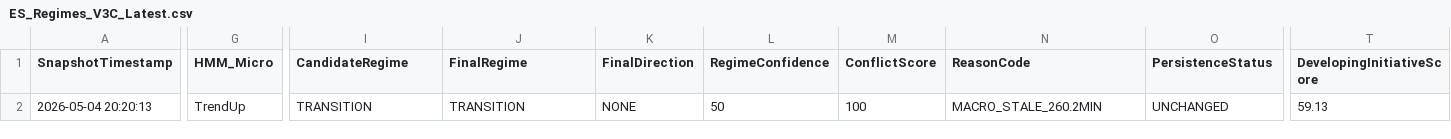
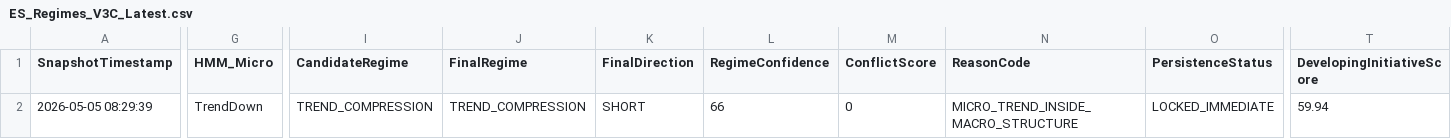
Before and after one commit to DailyLectio/hmm-regime-matrix-models, a CSV file: NT8_Regimes/V3C/ES_Regimes_V3C_Latest.csv, drawn as a sheet; only a part is shown, gaps mark what is left out; the diff covers the shown part only; the diff names each change by its address in the sheet, - before the commit and + after, or states it on an @@ line.

```diff
--- a/NT8_Regimes/V3C/ES_Regimes_V3C_Latest.csv
+++ b/NT8_Regimes/V3C/ES_Regimes_V3C_Latest.csv
-A2 (SnapshotTimestamp): 2026-05-04 20:20:13
+A2 (SnapshotTimestamp): 2026-05-05 08:29:39
-G2 (HMM_Micro): TrendUp
+G2 (HMM_Micro): TrendDown
-I2 (CandidateRegime): TRANSITION
+I2 (CandidateRegime): TREND_COMPRESSION
-J2 (FinalRegime): TRANSITION
+J2 (FinalRegime): TREND_COMPRESSION
-K2 (FinalDirection): NONE
+K2 (FinalDirection): SHORT
-L2 (RegimeConfidence): 50
+L2 (RegimeConfidence): 66
-M2 (ConflictScore): 100
+M2 (ConflictScore): 0
-N2 (ReasonCode): MACRO_STALE_260.2MIN
+N2 (ReasonCode): MICRO_TREND_INSIDE_MACRO_STRUCTURE
-O2 (PersistenceStatus): UNCHANGED
+O2 (PersistenceStatus): LOCKED_IMMEDIATE
-T2 (DevelopingInitiativeScore): 59.13
+T2 (DevelopingInitiativeScore): 59.94
```
Also changed, not shown: 13 edited cells elsewhere in this file, NT8_Regimes/V3C/NQ_Regimes_V3C_Latest.csv, NT8_Regimes/V3D/ES_RegimeMatrix_Latest.csv, 5 other files.
